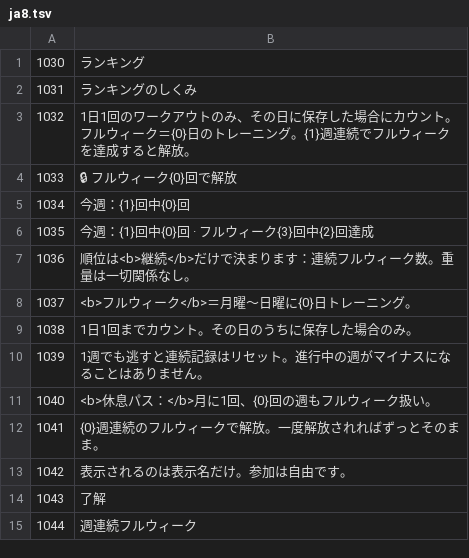
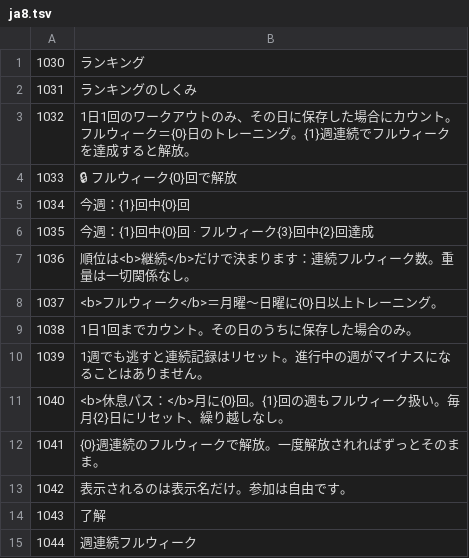
Before and after one commit to zedGains/LiftLog, a TSV file: i18n/src/ja8.tsv, drawn as a sheet; only a part is shown.

```diff
--- a/i18n/src/ja8.tsv
+++ b/i18n/src/ja8.tsv
@@ -7,6 +7,6 @@
 1036	順位は<b>継続</b>だけで決まります：連続フルウィーク数。重量は一切関係なし。
-1037	<b>フルウィーク</b>＝月曜〜日曜に{0}日トレーニング。
+1037	<b>フルウィーク</b>＝月曜〜日曜に{0}日以上トレーニング。
 1038	1日1回までカウント。その日のうちに保存した場合のみ。
 1039	1週でも逃すと連続記録はリセット。進行中の週がマイナスになることはありません。
-1040	<b>休息パス：</b>月に1回、{0}回の週もフルウィーク扱い。
+1040	<b>休息パス：</b>月に{0}回。{1}回の週もフルウィーク扱い。毎月{2}日にリセット、繰り越しなし。
 1041	{0}週連続のフルウィークで解放。一度解放されればずっとそのまま。
```
Also changed, not shown: i18n/src/ar8.tsv, i18n/src/fr8.tsv, 24 other files.
